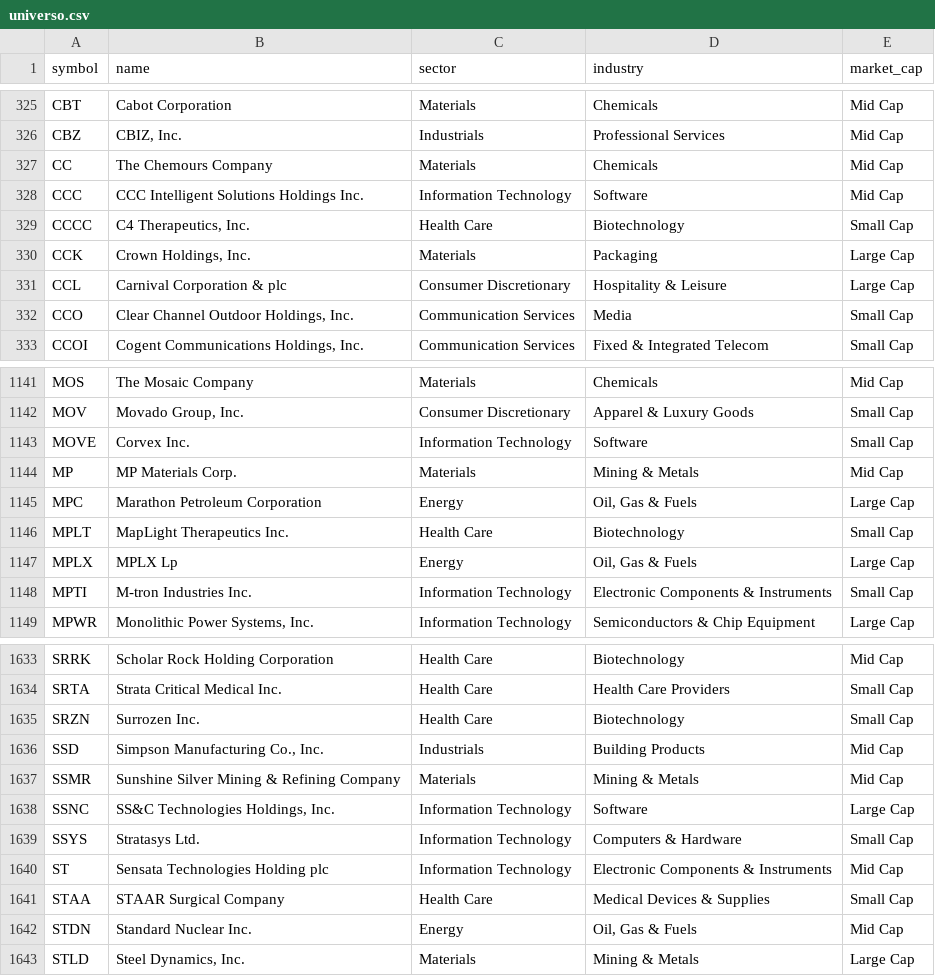
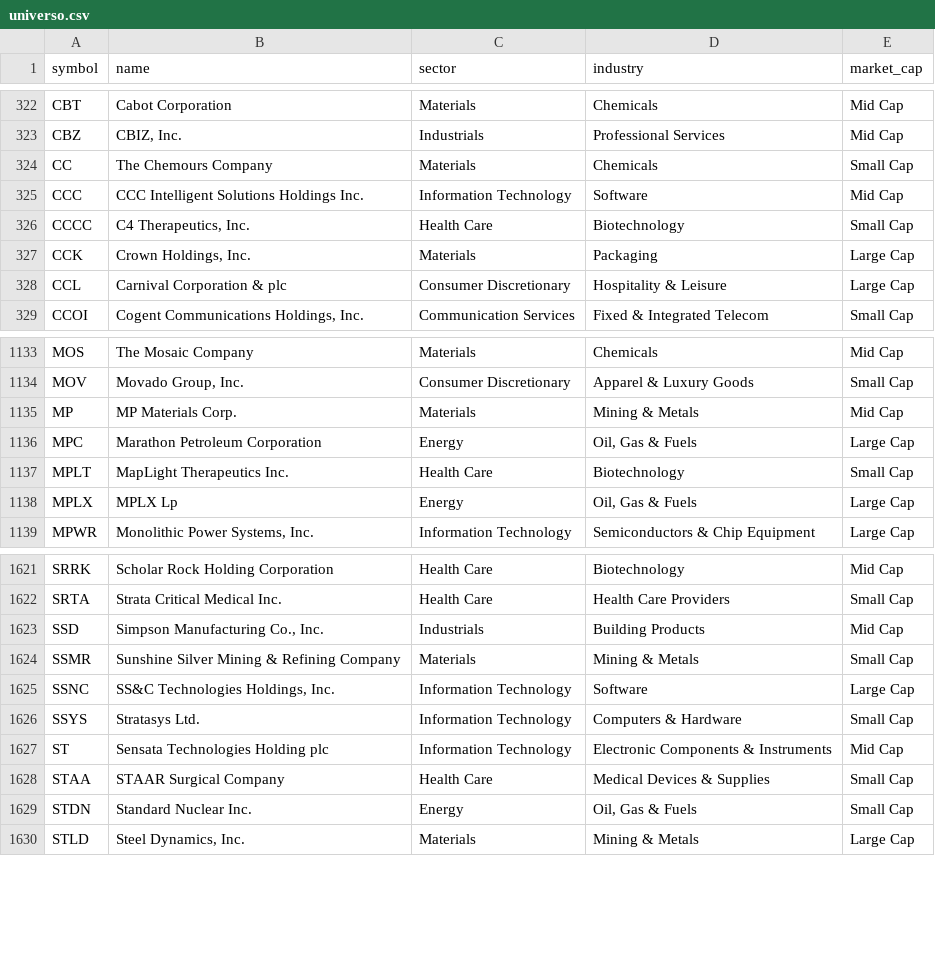
Before and after one commit to gbalocchi/datos-acciones, a CSV file: datos/universo.csv, drawn as a sheet; only a part is shown, gaps mark what is left out; the diff covers the shown part only.

Commit message:
datos 2026-10-16

```diff
--- a/datos/universo.csv
+++ b/datos/universo.csv
@@ -326,3 +323,3 @@ CBT,Cabot Corporation,Materials,Chemicals,Mid Cap
 CBZ,"CBIZ, Inc.",Industrials,Professional Services,Mid Cap
-CC,The Chemours Company,Materials,Chemicals,Mid Cap
+CC,The Chemours Company,Materials,Chemicals,Small Cap
 CCC,CCC Intelligent Solutions Holdings Inc.,Information Technology,Software,Mid Cap
@@ -331,3 +328,2 @@ CCK,"Crown Holdings, Inc.",Materials,Packaging,Large Cap
 CCL,Carnival Corporation & plc,Consumer Discretionary,Hospitality & Leisure,Large Cap
-CCO,"Clear Channel Outdoor Holdings, Inc.",Communication Services,Media,Small Cap
 CCOI,"Cogent Communications Holdings, Inc.",Communication Services,Fixed & Integrated Telecom,Small Cap
@@ -1142,3 +1134,2 @@ MOS,The Mosaic Company,Materials,Chemicals,Mid Cap
 MOV,"Movado Group, Inc.",Consumer Discretionary,Apparel & Luxury Goods,Small Cap
-MOVE,Corvex Inc.,Information Technology,Software,Small Cap
 MP,MP Materials Corp.,Materials,Mining & Metals,Mid Cap
@@ -1147,3 +1138,2 @@ MPLT,MapLight Therapeutics Inc.,Health Care,Biotechnology,Small Cap
 MPLX,MPLX Lp,Energy,"Oil, Gas & Fuels",Large Cap
-MPTI,M-tron Industries Inc.,Information Technology,Electronic Components & Instruments,Small Cap
 MPWR,"Monolithic Power Systems, Inc.",Information Technology,Semiconductors & Chip Equipment,Large Cap
@@ -1634,5 +1622,4 @@ SRRK,Scholar Rock Holding Corporation,Health Care,Biotechnology,Mid Cap
 SRTA,Strata Critical Medical Inc.,Health Care,Health Care Providers,Small Cap
-SRZN,Surrozen Inc.,Health Care,Biotechnology,Small Cap
 SSD,"Simpson Manufacturing Co., Inc.",Industrials,Building Products,Mid Cap
-SSMR,Sunshine Silver Mining & Refining Company,Materials,Mining & Metals,Mid Cap
+SSMR,Sunshine Silver Mining & Refining Company,Materials,Mining & Metals,Small Cap
 SSNC,"SS&C Technologies Holdings, Inc.",Information Technology,Software,Large Cap
@@ -1641,3 +1628,3 @@ ST,Sensata Technologies Holding plc,Information Technology,Electronic Components
 STAA,STAAR Surgical Company,Health Care,Medical Devices & Supplies,Small Cap
-STDN,Standard Nuclear Inc.,Energy,"Oil, Gas & Fuels",Mid Cap
+STDN,Standard Nuclear Inc.,Energy,"Oil, Gas & Fuels",Small Cap
 STLD,"Steel Dynamics, Inc.",Materials,Mining & Metals,Large Cap
```
Also changed, not shown: 3 added rows, 12 removed rows and 16 edited cells elsewhere in this file, datos/volume.csv, 41 other files.
